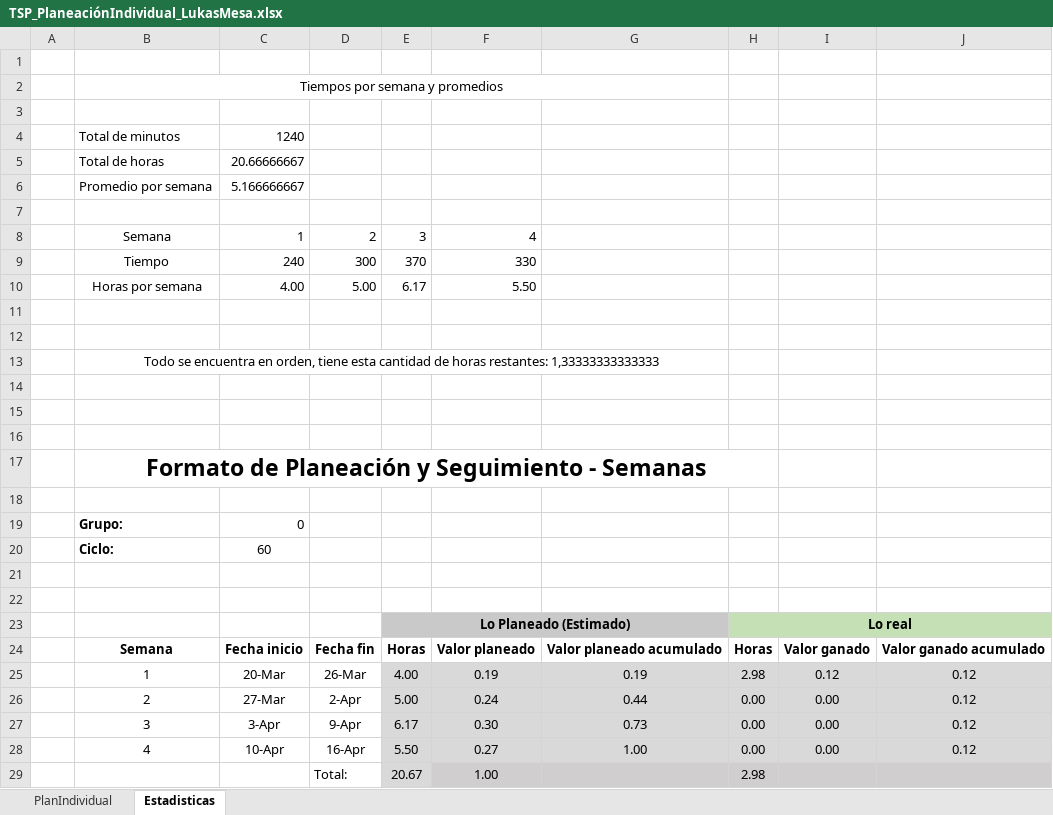
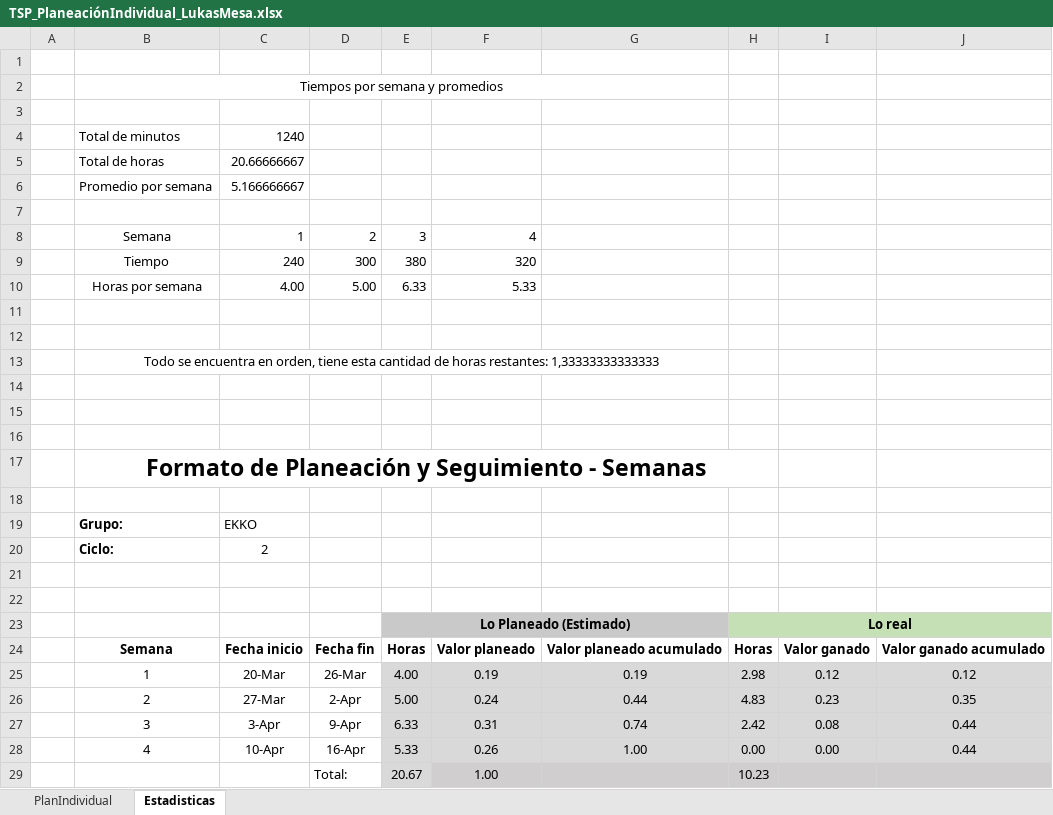
Before and after one commit to lukasmesa/ViveroFrutalia, an Excel workbook: Documentación/Ciclo2/TSP_PlaneaciónIndividual_LukasMesa.xlsx, sheet Estadisticas, drawn as a sheet; values as stored, in another font and other column widths than the file's, no borders; charts and pictures and conditional formats not drawn; removed rows and columns are numbered as before the commit, all else as after; the diff names each change by its address in the sheet, - before the commit and + after, or states it on an @@ line.

```diff
--- a/Documentación/Ciclo2/TSP_PlaneaciónIndividual_LukasMesa.xlsx (sheet Estadisticas)
+++ b/Documentación/Ciclo2/TSP_PlaneaciónIndividual_LukasMesa.xlsx (sheet Estadisticas)
-E9: 370
+E9: 380
-F9: 330
+F9: 320
-E10: 6.17
+E10: 6.33
-F10: 5.50
+F10: 5.33
-C19: 0
+C19: EKKO
-C20: 60
+C20: 2
-H26: 0.00
+H26: 4.83
-I26: 0.00
+I26: 0.23
-J26: 0.12
+J26: 0.35
-row 27:  | 3 | 3-Apr | 9-Apr | 6.17 | 0.30 | 0.73 | 0.00 | 0.00 | 0.12
+row 27:  | 3 | 3-Apr | 9-Apr | 6.33 | 0.31 | 0.74 | 2.42 | 0.08 | 0.44
-E28: 5.50
+E28: 5.33
-F28: 0.27
+F28: 0.26
-J28: 0.12
+J28: 0.44
-H29: 2.98
+H29: 10.23
```
Also changed, not shown: sheet PlanIndividual, charts or pictures, Documentación/Ciclo2/TSP_PlaneaciónGrupalDeTareas.xlsx, 1 other file.
